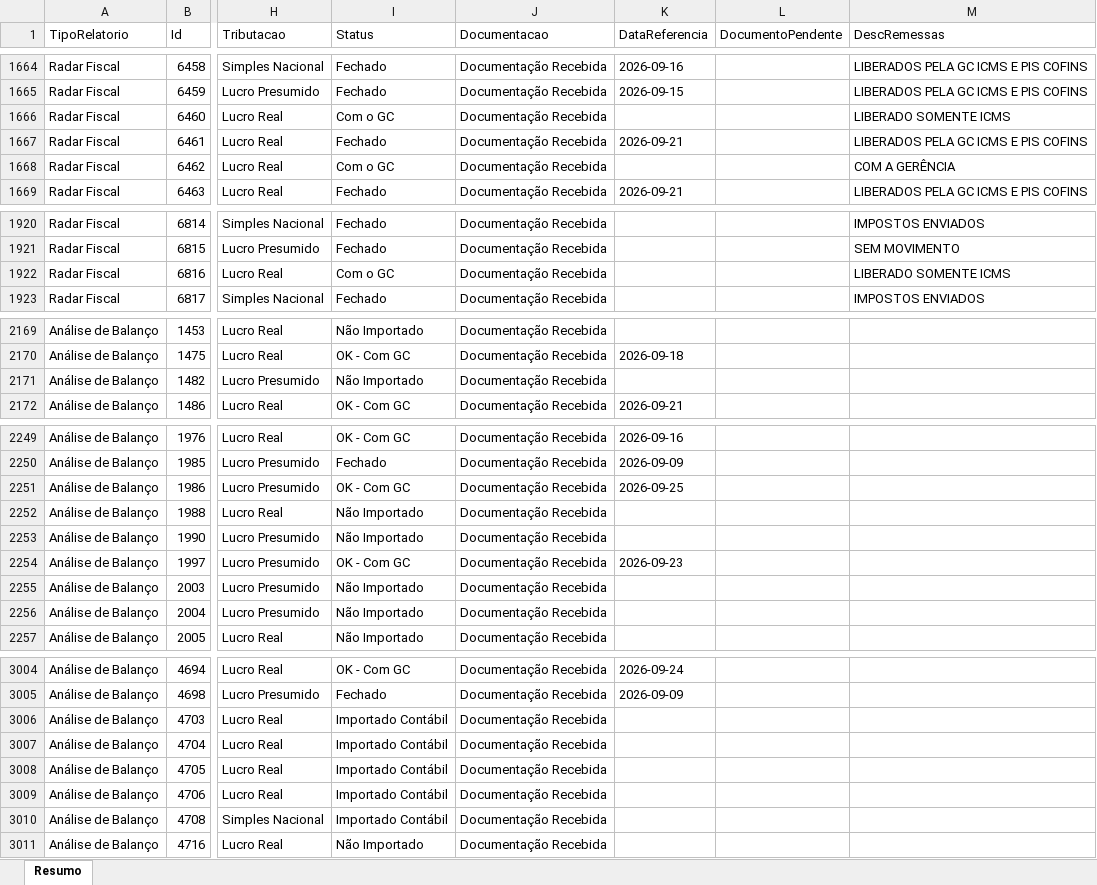
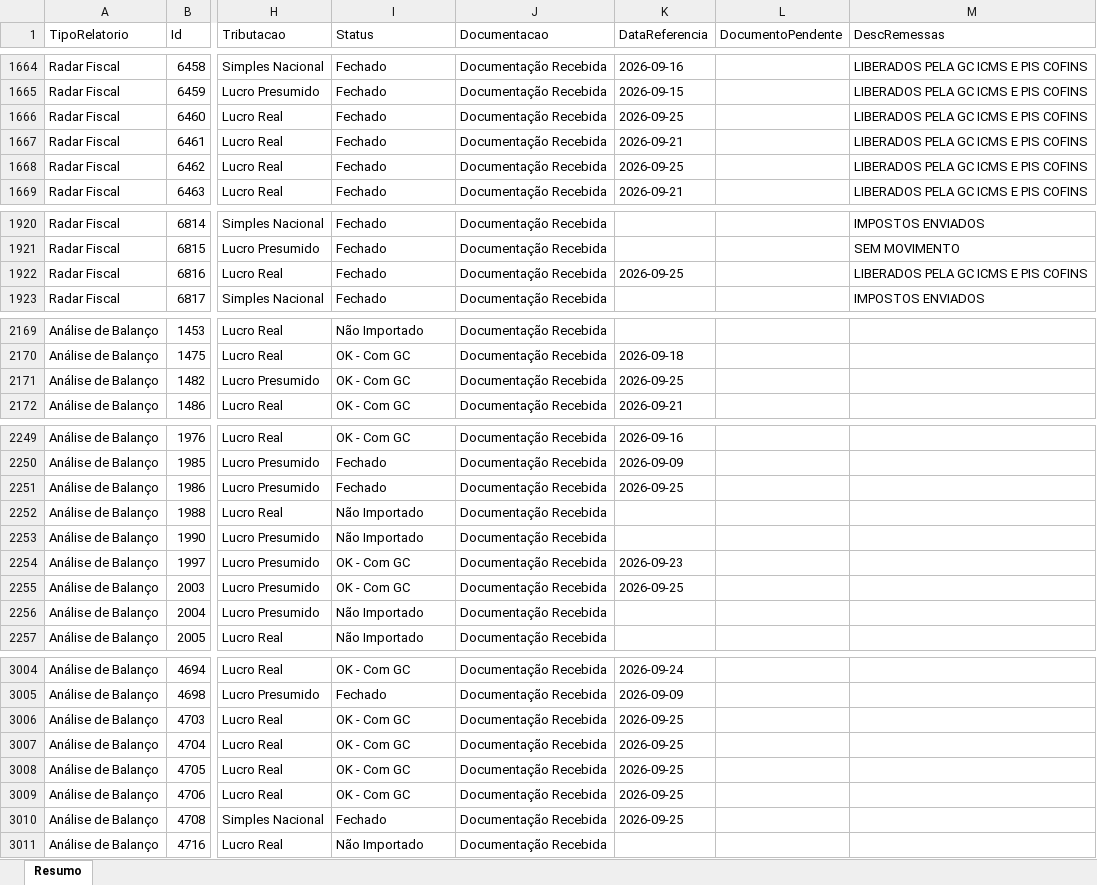
Before and after one commit to Controladoria-MG/Controle-de-Fechamentos, an Excel workbook: data/relatorio_fechamentos/resumo.xlsx, sheet Resumo, drawn as a sheet; only a part is shown, gaps mark what is left out; values as stored, in another font and other column widths than the file's, no borders; the diff covers the shown part only; the diff names each change by its address in the sheet, - before the commit and + after, or states it on an @@ line.

```diff
--- a/data/relatorio_fechamentos/resumo.xlsx (sheet Resumo)
+++ b/data/relatorio_fechamentos/resumo.xlsx (sheet Resumo)
-I1666 (Status): Com o GC
+I1666 (Status): Fechado
-K1666 (DataReferencia): (empty)
+K1666 (DataReferencia): 2026-09-25
-M1666 (DescRemessas): LIBERADO SOMENTE ICMS
+M1666 (DescRemessas): LIBERADOS PELA GC ICMS E PIS COFINS
-I1668 (Status): Com o GC
+I1668 (Status): Fechado
-K1668 (DataReferencia): (empty)
+K1668 (DataReferencia): 2026-09-25
-M1668 (DescRemessas): COM A GERÊNCIA
+M1668 (DescRemessas): LIBERADOS PELA GC ICMS E PIS COFINS
-I1922 (Status): Com o GC
+I1922 (Status): Fechado
-K1922 (DataReferencia): (empty)
+K1922 (DataReferencia): 2026-09-25
-M1922 (DescRemessas): LIBERADO SOMENTE ICMS
+M1922 (DescRemessas): LIBERADOS PELA GC ICMS E PIS COFINS
-I2171 (Status): Não Importado
+I2171 (Status): OK - Com GC
-K2171 (DataReferencia): (empty)
+K2171 (DataReferencia): 2026-09-25
-I2251 (Status): OK - Com GC
+I2251 (Status): Fechado
-I2255 (Status): Não Importado
+I2255 (Status): OK - Com GC
-K2255 (DataReferencia): (empty)
+K2255 (DataReferencia): 2026-09-25
-I3006:I3009 (Status): Importado Contábil
+I3006:I3009 (Status): OK - Com GC
-K3006:K3010 (DataReferencia): (empty)
+K3006:K3010 (DataReferencia): 2026-09-25
-I3010 (Status): Importado Contábil
+I3010 (Status): Fechado
```
Also changed, not shown: 67 edited cells elsewhere in this sheet, 3 other files.
